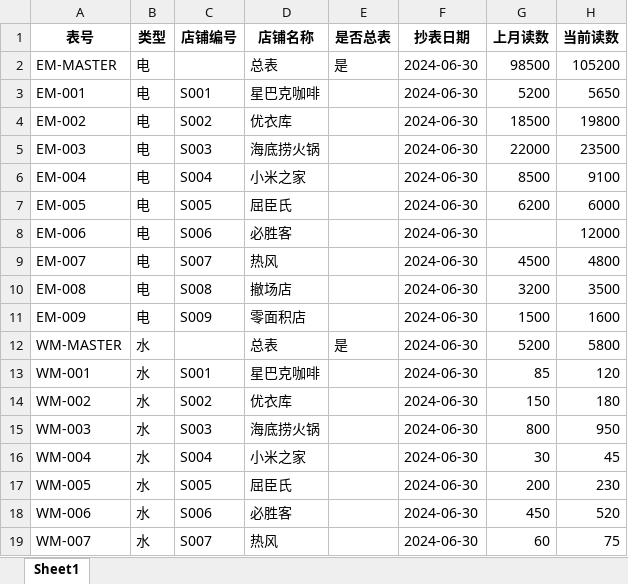
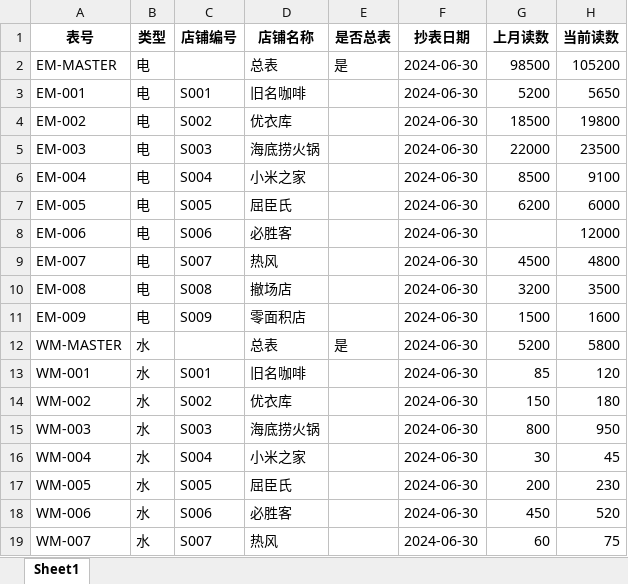
Before and after one commit to yzz2861/solo, an Excel workbook: workspaces/yzz100407/test_output/sample_data/读数表.xlsx, sheet Sheet1, drawn as a sheet; values as stored, in another font and other column widths than the file's, no borders; the diff names each change by its address in the sheet, - before the commit and + after, or states it on an @@ line.

```diff
--- a/workspaces/yzz100407/test_output/sample_data/读数表.xlsx (sheet Sheet1)
+++ b/workspaces/yzz100407/test_output/sample_data/读数表.xlsx (sheet Sheet1)
-D3 (店铺名称): 星巴克咖啡
+D3 (店铺名称): 旧名咖啡
-D13 (店铺名称): 星巴克咖啡
+D13 (店铺名称): 旧名咖啡
```
Also changed, not shown: workspaces/yzz100407/test_output/bills/内部报告_2024-06.xlsx, workspaces/yzz100407/test_output/bills/商户账单_水费_2024-06.xlsx, 40 other files.
